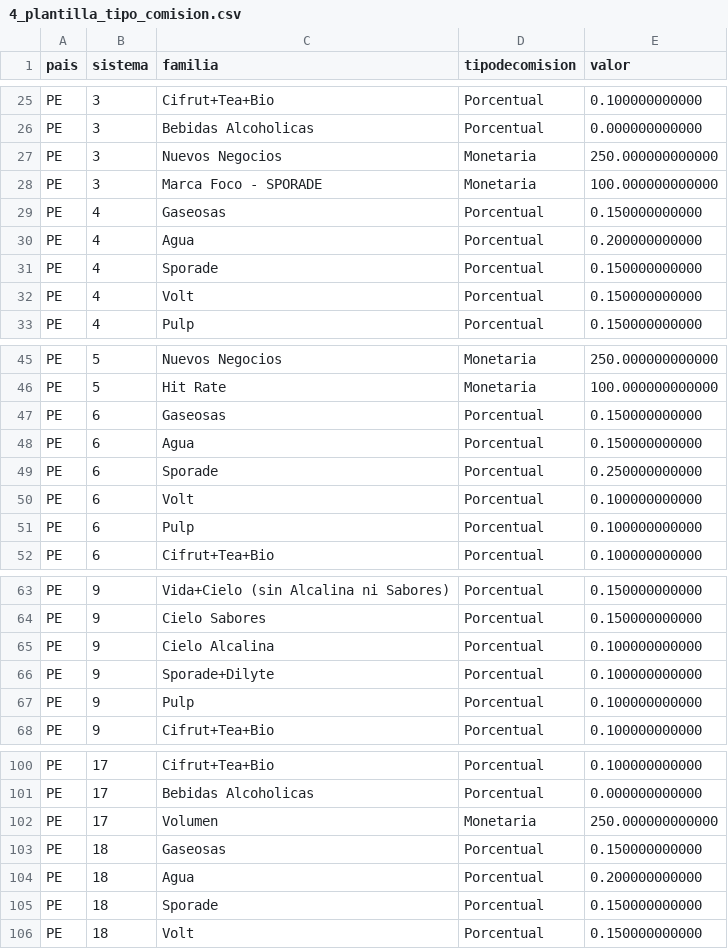
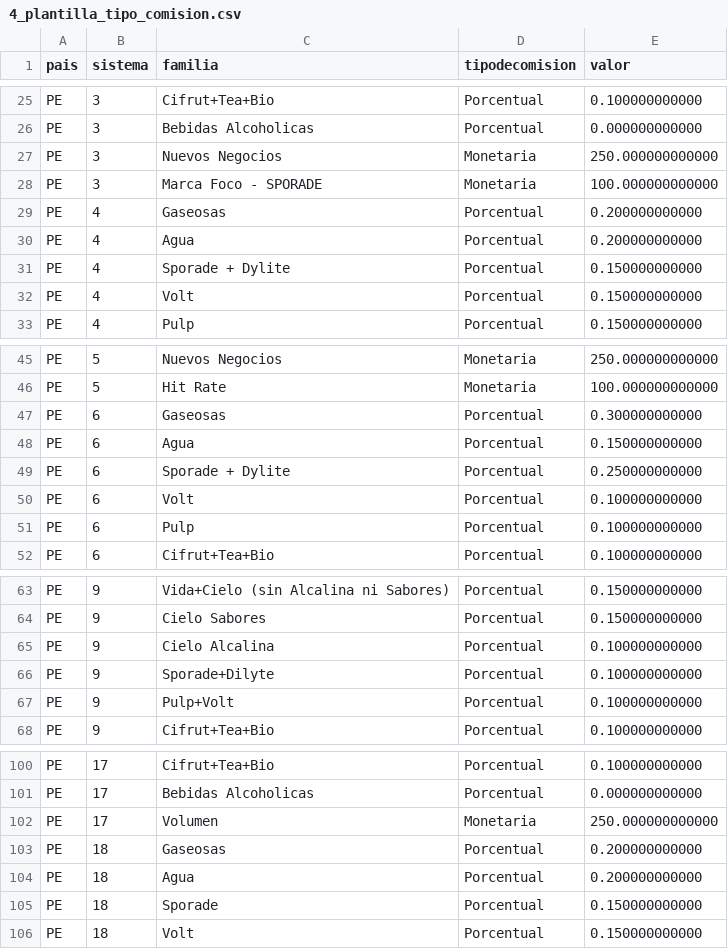
Before and after one commit to bertolfranco/ajetron-push, a CSV file: comisiones/static/4_plantilla_tipo_comision.csv, drawn as a sheet; only a part is shown, gaps mark what is left out; the diff covers the shown part only.

```diff
--- a/comisiones/static/4_plantilla_tipo_comision.csv
+++ b/comisiones/static/4_plantilla_tipo_comision.csv
@@ -28,5 +28,5 @@ PE,3,"Nuevos Negocios",Monetaria,250.000000000000
 PE,3,"Marca Foco - SPORADE",Monetaria,100.000000000000
-PE,4,Gaseosas,Porcentual,0.150000000000
+PE,4,Gaseosas,Porcentual,0.200000000000
 PE,4,Agua,Porcentual,0.200000000000
-PE,4,Sporade,Porcentual,0.150000000000
+PE,4,"Sporade + Dylite",Porcentual,0.150000000000
 PE,4,Volt,Porcentual,0.150000000000
@@ -46,5 +46,5 @@ PE,5,"Nuevos Negocios",Monetaria,250.000000000000
 PE,5,"Hit Rate",Monetaria,100.000000000000
-PE,6,Gaseosas,Porcentual,0.150000000000
+PE,6,Gaseosas,Porcentual,0.300000000000
 PE,6,Agua,Porcentual,0.150000000000
-PE,6,Sporade,Porcentual,0.250000000000
+PE,6,"Sporade + Dylite",Porcentual,0.250000000000
 PE,6,Volt,Porcentual,0.100000000000
@@ -66,3 +66,3 @@ PE,9,"Cielo Alcalina",Porcentual,0.100000000000
 PE,9,Sporade+Dilyte,Porcentual,0.100000000000
-PE,9,Pulp,Porcentual,0.100000000000
+PE,9,Pulp+Volt,Porcentual,0.100000000000
 PE,9,Cifrut+Tea+Bio,Porcentual,0.100000000000
@@ -102,3 +102,3 @@ PE,17,"Bebidas Alcoholicas",Porcentual,0.000000000000
 PE,17,Volumen,Monetaria,250.000000000000
-PE,18,Gaseosas,Porcentual,0.150000000000
+PE,18,Gaseosas,Porcentual,0.200000000000
 PE,18,Agua,Porcentual,0.200000000000
```
Also changed, not shown: 9 added rows and 7 edited cells elsewhere in this file, comisiones/static/1_plantilla_celula.csv.
